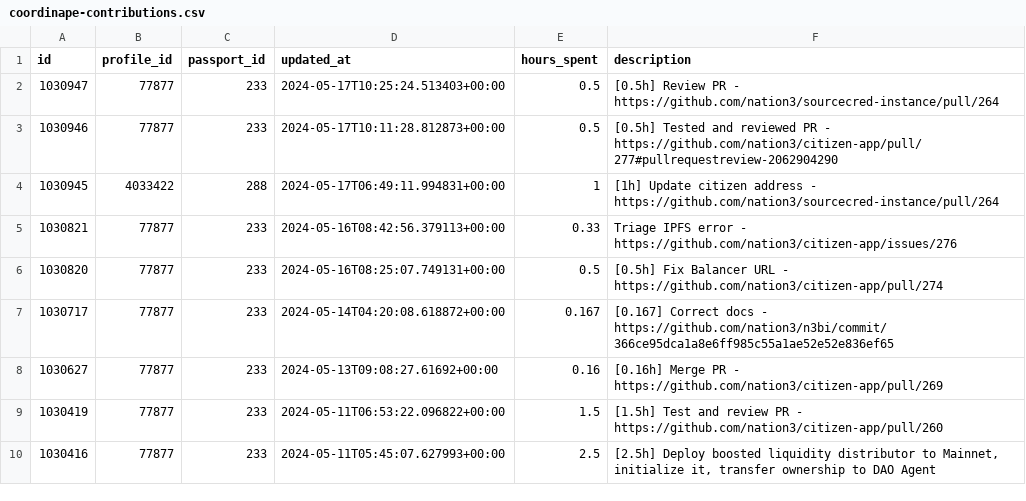
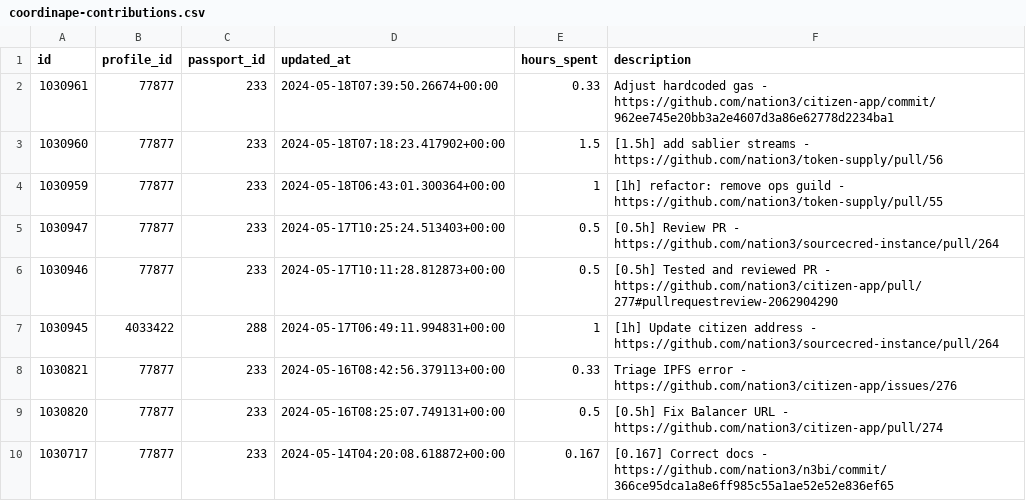
Before and after one commit to nation3/citizen-rewards, a CSV file: development-guild/contributions/coordinape-contributions.csv, drawn as a sheet; only a part is shown; the shorter side is filled out with more unchanged rows; the diff names each change by its address in the sheet, - before the commit and + after, or states it on an @@ line.

Commit message:
🧙 development guild - fetch coordinape contributions

```diff
--- a/development-guild/contributions/coordinape-contributions.csv
+++ b/development-guild/contributions/coordinape-contributions.csv
+row 2: 1030961 | 77877 | 233 | 2024-05-18T07:39:50.26674+00:00 | 0.33 | Adjust hardcoded gas - https://github.com/nation3/citizen-app/commit/962ee745e20bb3a2e4607d3a86e62778d2234ba1
+row 3: 1030960 | 77877 | 233 | 2024-05-18T07:18:23.417902+00:00 | 1.5 | [1.5h] add sablier streams - https://github.com/nation3/token-supply/pull/56
+row 4: 1030959 | 77877 | 233 | 2024-05-18T06:43:01.300364+00:00 | 1 | [1h] refactor: remove ops guild - https://github.com/nation3/token-supply/pull/55
```
